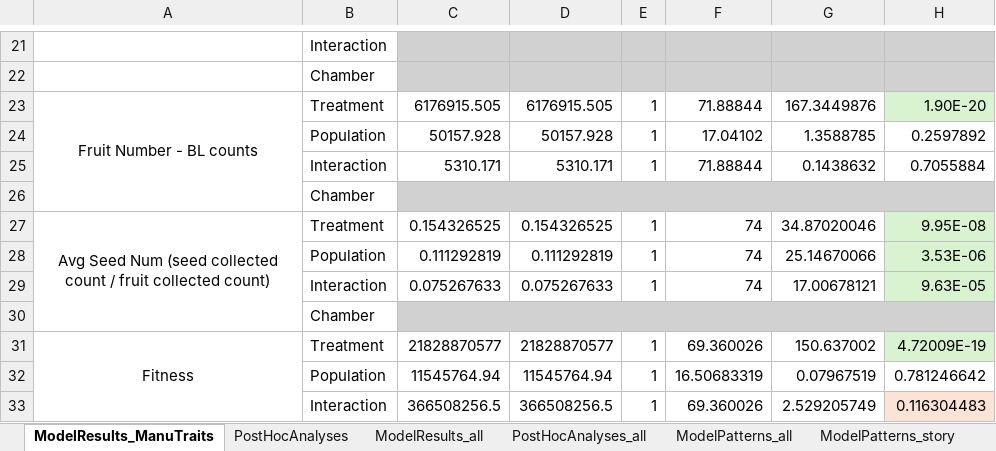
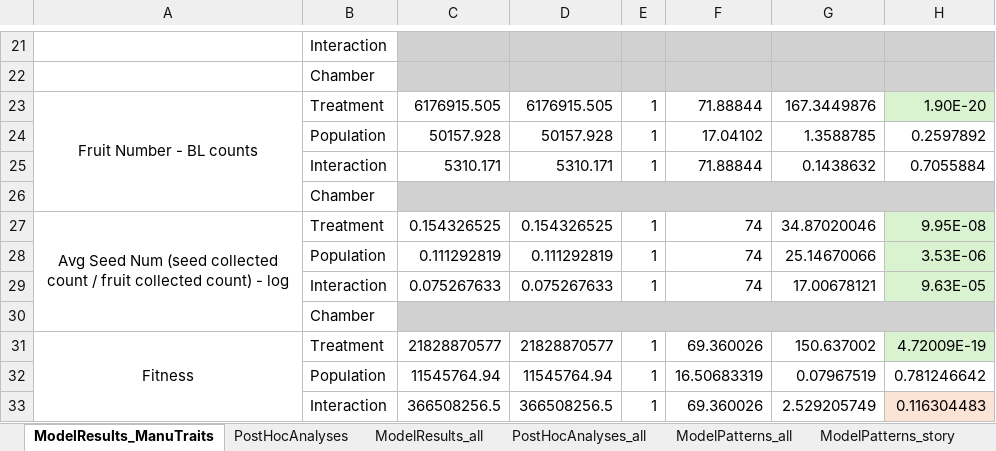
Before and after one commit to sfbuysse/SW_IT_PopDiffPlasticity, an Excel workbook: data/ModelResults.xlsx, sheet ModelResults_ManuTraits, drawn as a sheet; only a part is shown, gaps mark what is left out; values as stored, in another font and other column widths than the file's, no borders; the diff names each change by its address in the sheet, - before the commit and + after, or states it on an @@ line.

```diff
--- a/data/ModelResults.xlsx (sheet ModelResults_ManuTraits)
+++ b/data/ModelResults.xlsx (sheet ModelResults_ManuTraits)
-A27: …collected count)
+A27: …collected count) - log
```
Also changed, not shown: 1 other file.
